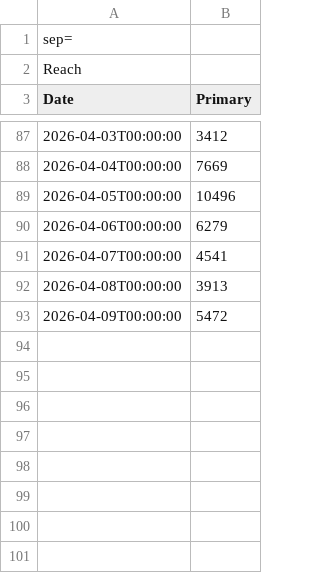
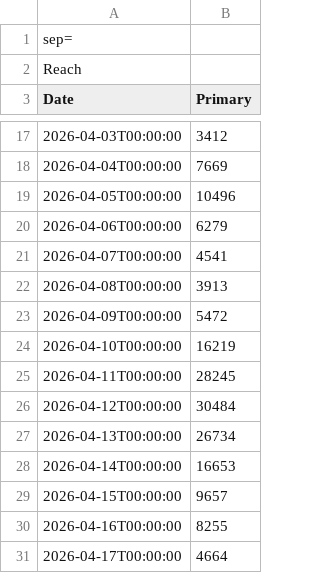
Before and after one commit to CyberSystema/oknstudio, a CSV file: analytics-pipeline/data/instagram/Reach.csv, drawn as a sheet; only a part is shown, gaps mark what is left out; the diff covers the shown part only; the diff names each change by its address in the sheet, - before the commit and + after, or states it on an @@ line.

```diff
--- a/analytics-pipeline/data/instagram/Reach.csv
+++ b/analytics-pipeline/data/instagram/Reach.csv
+row 24: 2026-04-10T00:00:00 | 16219
+row 25: 2026-04-11T00:00:00 | 28245
+row 26: 2026-04-12T00:00:00 | 30484
+row 27: 2026-04-13T00:00:00 | 26734
+row 28: 2026-04-14T00:00:00 | 16653
+row 29: 2026-04-15T00:00:00 | 9657
+row 30: 2026-04-16T00:00:00 | 8255
+row 31: 2026-04-17T00:00:00 | 4664
```
Also changed, not shown: 70 removed rows elsewhere in this file, analytics-pipeline/data/instagram/Interactions.csv, analytics-pipeline/data/instagram/Link clicks.csv, 11 other files.
